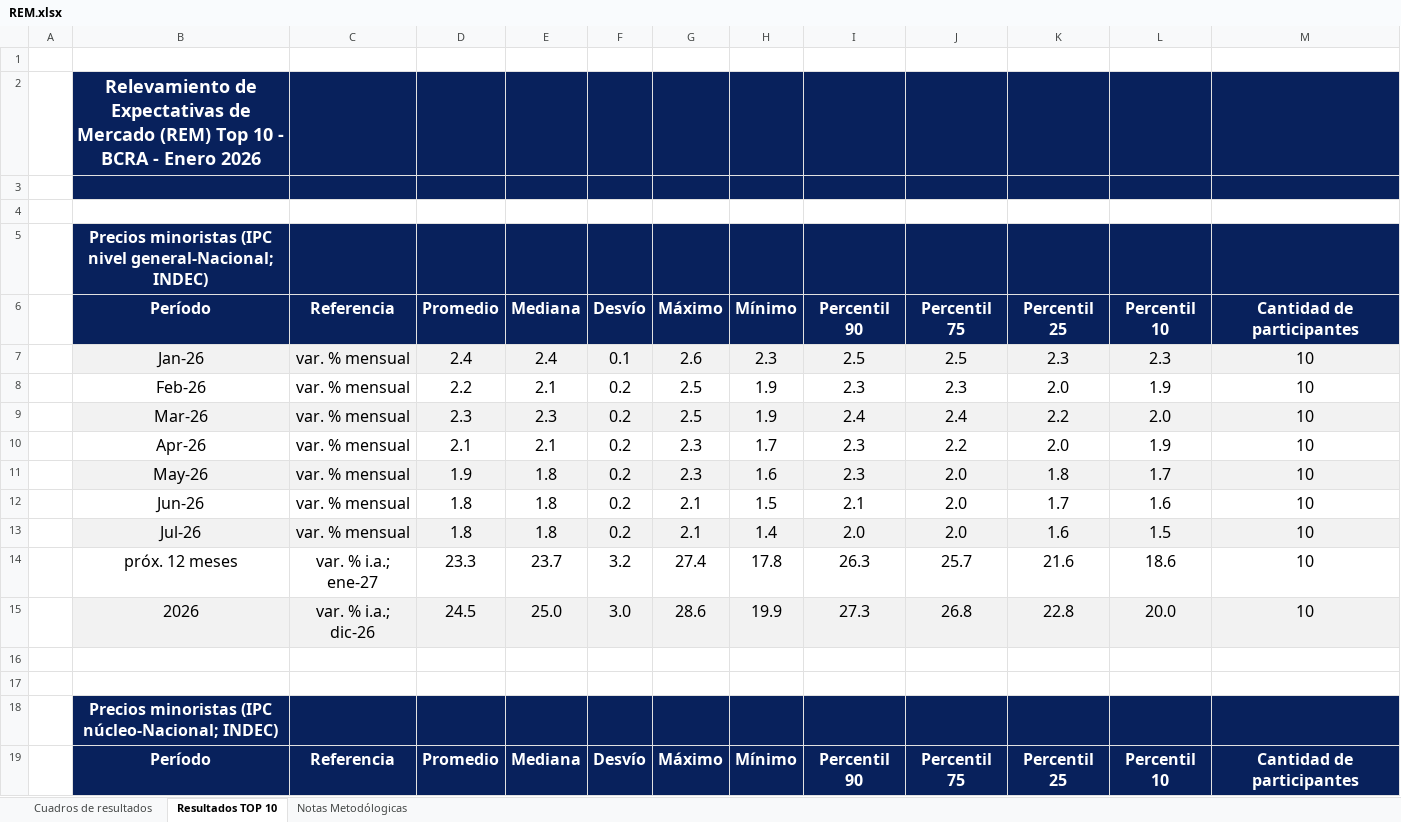
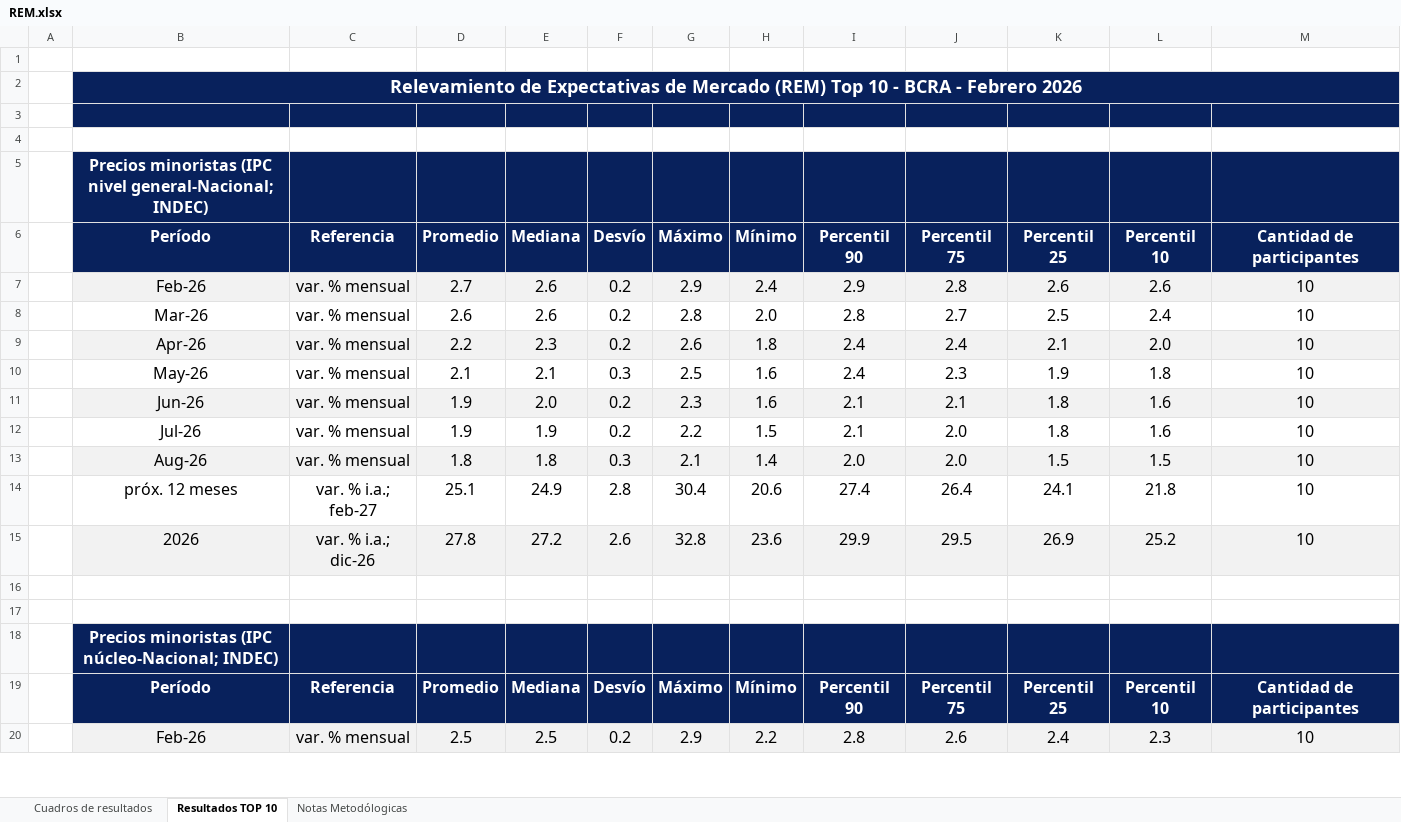
Before and after one commit to MaxiNavarro97/proyectAR, an Excel workbook: public/REM/raw/REM.xlsx, sheet Resultados TOP 10, drawn as a sheet; only a part is shown; values as stored, in another font and other column widths than the file's, no borders; removed rows and columns are numbered as before the commit, all else as after; the diff covers the shown part only; the diff names each change by its address in the sheet, - before the commit and + after, or states it on an @@ line.

```diff
--- a/public/REM/raw/REM.xlsx (sheet Resultados TOP 10)
+++ b/public/REM/raw/REM.xlsx (sheet Resultados TOP 10)
-B2 (Período): …BCRA - Enero 2026
+B2 (Período): …BCRA - Febrero 2026
+B2:M2 merged
-row 7:  | Jan-26 | var. % mensual | 2.4 | 2.4 | 0.1 | 2.6 | 2.3 | 2.5 | 2.5 | 2.3 | 2.3 | 10
-row 8:  | Feb-26 | var. % mensual | 2.2 | 2.1 | 0.2 | 2.5 | 1.9 | 2.3 | 2.3 | 2.0 | 1.9 | 10
+row 7:  | Feb-26 | var. % mensual | 2.7 | 2.6 | 0.2 | 2.9 | 2.4 | 2.9 | 2.8 | 2.6 | 2.6 | 10
+row 8:  | Mar-26 | var. % mensual | 2.6 | 2.6 | 0.2 | 2.8 | 2.0 | 2.8 | 2.7 | 2.5 | 2.4 | 10
-B9 (Período): Mar-26
+B9 (Período): Apr-26
-D9 (Promedio): 2.3
+D9 (Promedio): 2.2
-G9 (Máximo): 2.5
+G9 (Máximo): 2.6
-H9 (Mínimo): 1.9
+H9 (Mínimo): 1.8
-K9 (Percentil 25): 2.2
+K9 (Percentil 25): 2.1
-row 10:  | Apr-26 | var. % mensual | 2.1 | 2.1 | 0.2 | 2.3 | 1.7 | 2.3 | 2.2 | 2.0 | 1.9 | 10
+row 10:  | May-26 | var. % mensual | 2.1 | 2.1 | 0.3 | 2.5 | 1.6 | 2.4 | 2.3 | 1.9 | 1.8 | 10
-B11 (Período): May-26
+B11 (Período): Jun-26
-E11 (Mediana): 1.8
+E11 (Mediana): 2.0
-I11 (Percentil 90): 2.3
+I11 (Percentil 90): 2.1
-J11 (Percentil 75): 2.0
+J11 (Percentil 75): 2.1
-L11 (Percentil 10): 1.7
+L11 (Percentil 10): 1.6
-B12 (Período): Jun-26
+B12 (Período): Jul-26
-D12 (Promedio): 1.8
+D12 (Promedio): 1.9
-E12 (Mediana): 1.8
+E12 (Mediana): 1.9
-G12 (Máximo): 2.1
+G12 (Máximo): 2.2
-K12 (Percentil 25): 1.7
+K12 (Percentil 25): 1.8
-B13 (Período): Jul-26
+B13 (Período): Aug-26
-F13 (Desvío): 0.2
+F13 (Desvío): 0.3
-K13 (Percentil 25): 1.6
+K13 (Percentil 25): 1.5
-row 14:  | próx. 12 meses | var. % i.a.; ene-27 | 23.3 | 23.7 | 3.2 | 27.4 | 17.8 | 26.3 | 25.7 | 21.6 | 18.6 | 10
-row 15:  | 2026 | var. % i.a.; dic-26 | 24.5 | 25.0 | 3.0 | 28.6 | 19.9 | 27.3 | 26.8 | 22.8 | 20.0 | 10
+row 14:  | próx. 12 meses | var. % i.a.; feb-27 | 25.1 | 24.9 | 2.8 | 30.4 | 20.6 | 27.4 | 26.4 | 24.1 | 21.8 | 10
+row 15:  | 2026 | var. % i.a.; dic-26 | 27.8 | 27.2 | 2.6 | 32.8 | 23.6 | 29.9 | 29.5 | 26.9 | 25.2 | 10
+row 20:  | Feb-26 | var. % mensual | 2.5 | 2.5 | 0.2 | 2.9 | 2.2 | 2.8 | 2.6 | 2.4 | 2.3 | 10
```
Also changed, not shown: 43 added rows, 44 removed rows, 26 edited cells and cell formats elsewhere in this sheet, sheet Cuadros de resultados, 2 other files.
